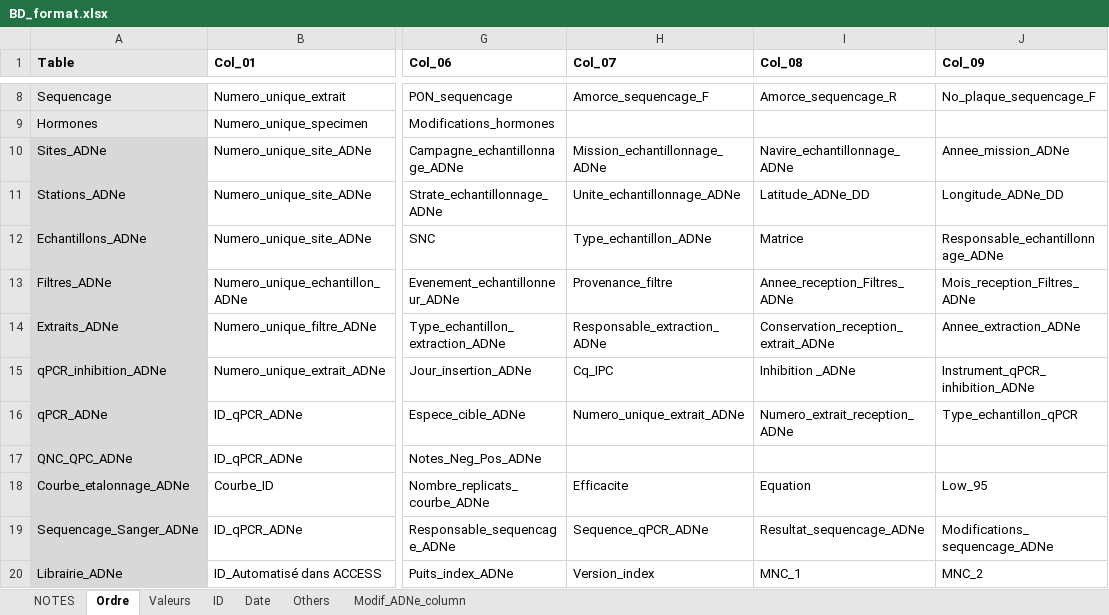
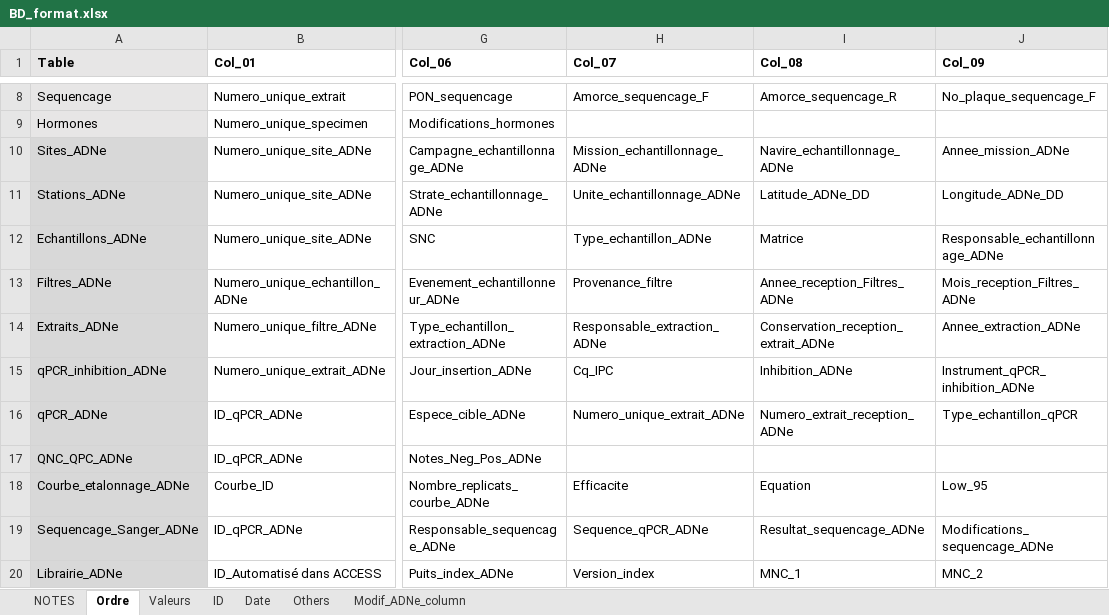
Before and after one commit to GenomicsMLI-DFO/BD-LabGeno-IML_gestion, an Excel workbook: inst/BD_format.xlsx, sheet Ordre, drawn as a sheet; only a part is shown, gaps mark what is left out; values as stored, in another font and other column widths than the file's, no borders; the diff names each change by its address in the sheet, - before the commit and + after, or states it on an @@ line.

```diff
--- a/inst/BD_format.xlsx (sheet Ordre)
+++ b/inst/BD_format.xlsx (sheet Ordre)
-I15 (Col_08): Inhibition _ADNe
+I15 (Col_08): Inhibition_ADNe
```
Also changed, not shown: sheet Modif_ADNe_column, sheet Valeurs, 3 other files.
